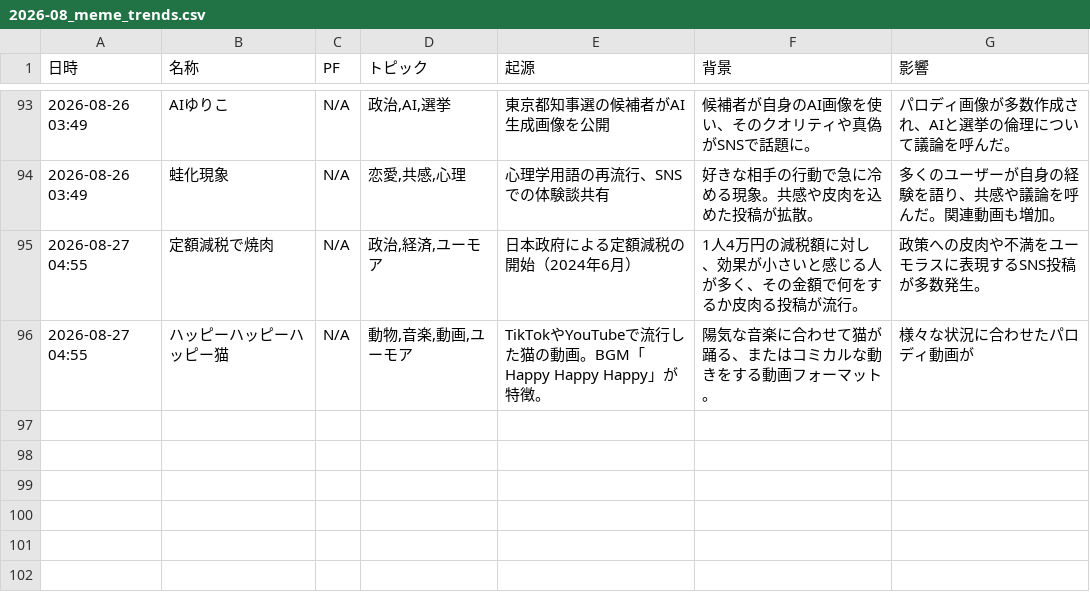
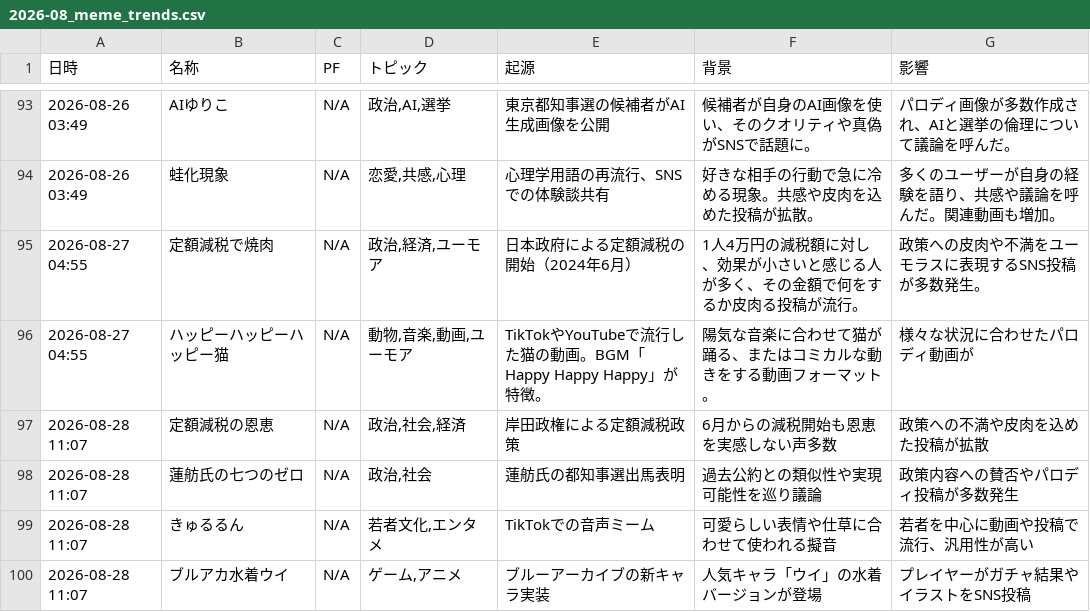
Before and after one commit to Hamaaan/sns-meme-reporting-jp, a CSV file: data/2026/2026-08_meme_trends.csv, drawn as a sheet; only a part is shown, gaps mark what is left out.

```diff
--- a/data/2026/2026-08_meme_trends.csv
+++ b/data/2026/2026-08_meme_trends.csv
@@ -96 +96,5 @@
 2026-08-27 04:55,ハッピーハッピーハッピー猫,N/A,"動物,音楽,動画,ユーモア",TikTokやYouTubeで流行した猫の動画。BGM「Happy Happy Happy」が特徴。,陽気な音楽に合わせて猫が踊る、またはコミカルな動きをする動画フォーマット。,様々な状況に合わせたパロディ動画が
+2026-08-28 11:07,定額減税の恩恵,N/A,"政治,社会,経済",岸田政権による定額減税政策,6月からの減税開始も恩恵を実感しない声多数,政策への不満や皮肉を込めた投稿が拡散
+2026-08-28 11:07,蓮舫氏の七つのゼロ,N/A,"政治,社会",蓮舫氏の都知事選出馬表明,過去公約との類似性や実現可能性を巡り議論,政策内容への賛否やパロディ投稿が多数発生
+2026-08-28 11:07,きゅるるん,N/A,"若者文化,エンタメ",TikTokでの音声ミーム,可愛らしい表情や仕草に合わせて使われる擬音,若者を中心に動画や投稿で流行、汎用性が高い
+2026-08-28 11:07,ブルアカ水着ウイ,N/A,"ゲーム,アニメ",ブルーアーカイブの新キャラ実装,人気キャラ「ウイ」の水着バージョンが登場,プレイヤーがガチャ結果やイラストをSNS投稿
```
Also changed, not shown: 1 other file.
